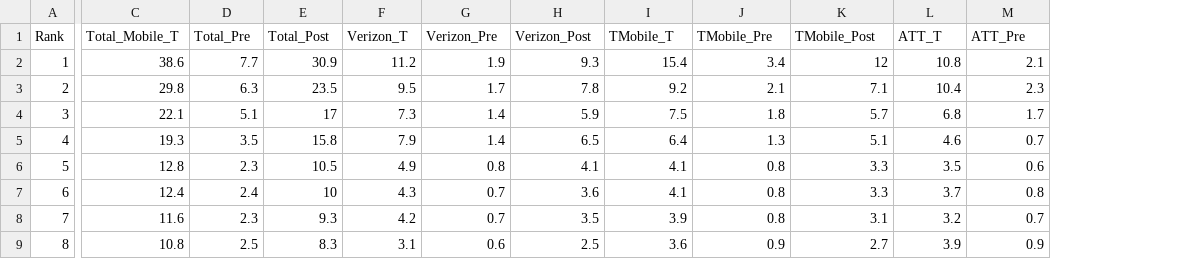
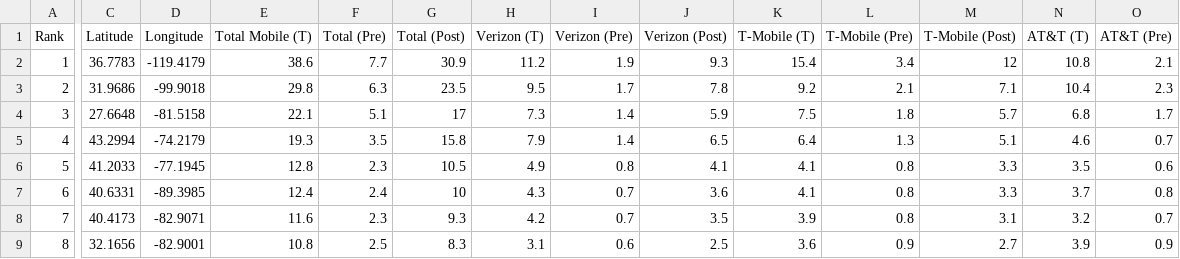
Before and after one commit to findbhavin/dataisbeautiful, a CSV file: data/mobile_subscribers.csv, drawn as a sheet; only a part is shown, gaps mark what is left out; addresses are those after the commit; the diff covers the shown part only; the diff names each change by its address in the sheet, - before the commit and + after, or states it on an @@ line.

```diff
--- a/data/mobile_subscribers.csv
+++ b/data/mobile_subscribers.csv
+column C (Latitude), rows 2-9: 36.7783 | 31.9686 | 27.6648 | 43.2994 | 41.2033 | 40.6331 | 40.4173 | 32.1656
+column D (Longitude), rows 2-9: -119.4179 | -99.9018 | -81.5158 | -74.2179 | -77.1945 | -89.3985 | -82.9071 | -82.9001
-E1: Total_Mobile_T
+E1: Total Mobile (T)
-F1: Total_Pre
+F1: Total (Pre)
-G1: Total_Post
+G1: Total (Post)
-H1: Verizon_T
+H1: Verizon (T)
-I1: Verizon_Pre
+I1: Verizon (Pre)
-J1: Verizon_Post
+J1: Verizon (Post)
-K1: TMobile_T
+K1: T-Mobile (T)
-L1: TMobile_Pre
+L1: T-Mobile (Pre)
-M1: TMobile_Post
+M1: T-Mobile (Post)
-N1: ATT_T
+N1: AT&T (T)
-O1: ATT_Pre
+O1: AT&T (Pre)
```
Also changed, not shown: 4 edited cells elsewhere in this file, 3 other files.
